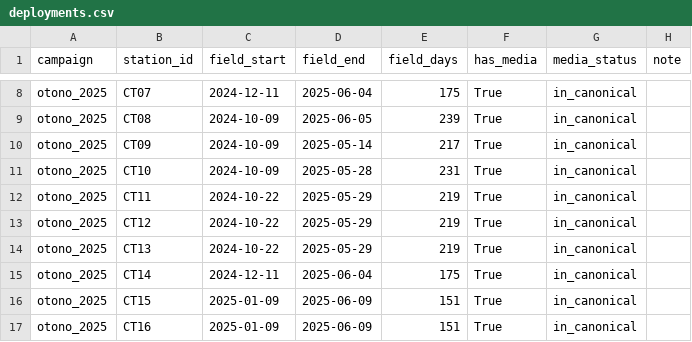
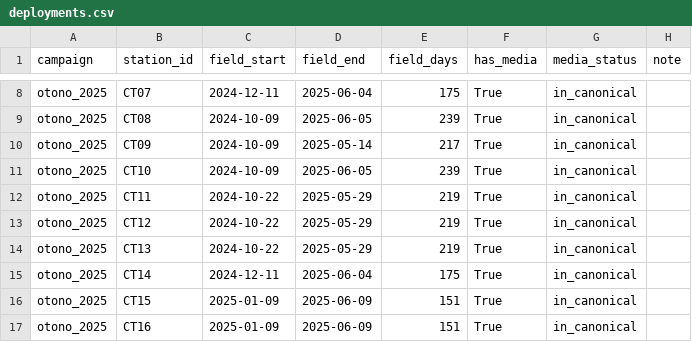
Before and after one commit to FelipeGuarda/Python, a CSV file: camera-traps/data/campaigns/otono_2025/deployments.csv, drawn as a sheet; only a part is shown, gaps mark what is left out.

```diff
--- a/camera-traps/data/campaigns/otono_2025/deployments.csv
+++ b/camera-traps/data/campaigns/otono_2025/deployments.csv
@@ -10,3 +10,3 @@ otono_2025,CT08,2024-10-09,2025-06-05,239,True,in_canonical,
 otono_2025,CT09,2024-10-09,2025-05-14,217,True,in_canonical,
-otono_2025,CT10,2024-10-09,2025-05-28,231,True,in_canonical,
+otono_2025,CT10,2024-10-09,2025-06-05,239,True,in_canonical,
 otono_2025,CT11,2024-10-22,2025-05-29,219,True,in_canonical,
```
Also changed, not shown: camera-traps/data/campaigns/primavera_2025/deployments.csv, 1 other file.
